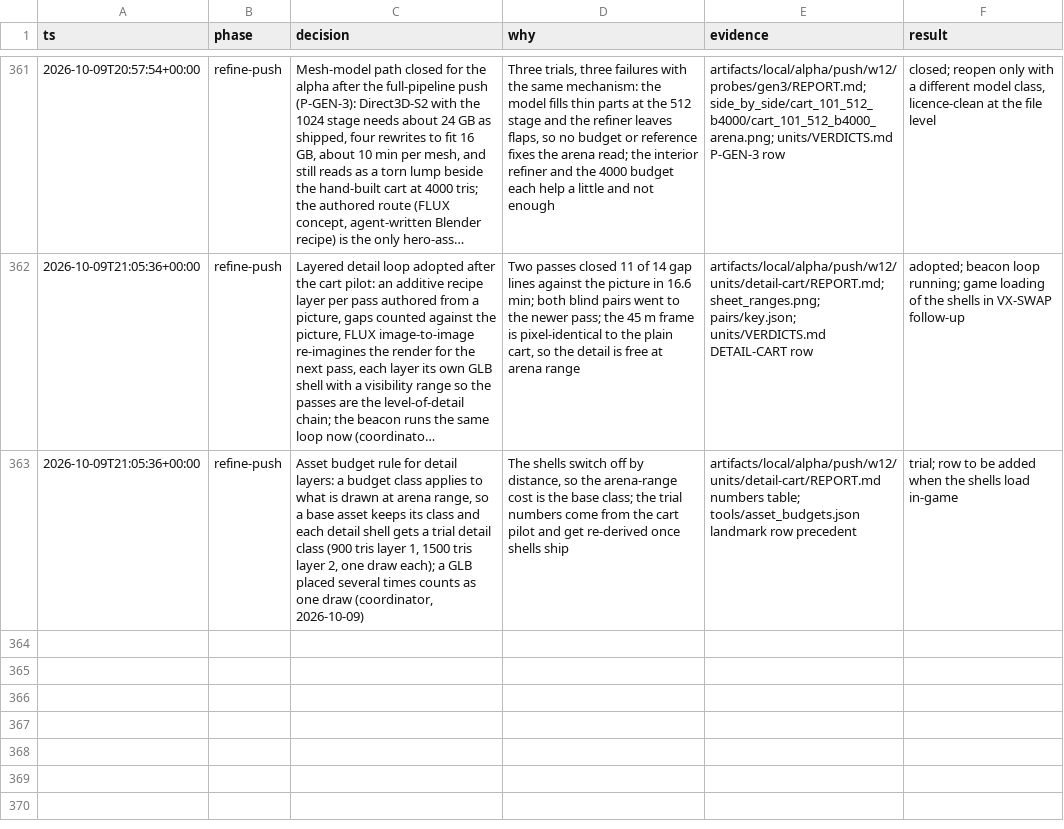
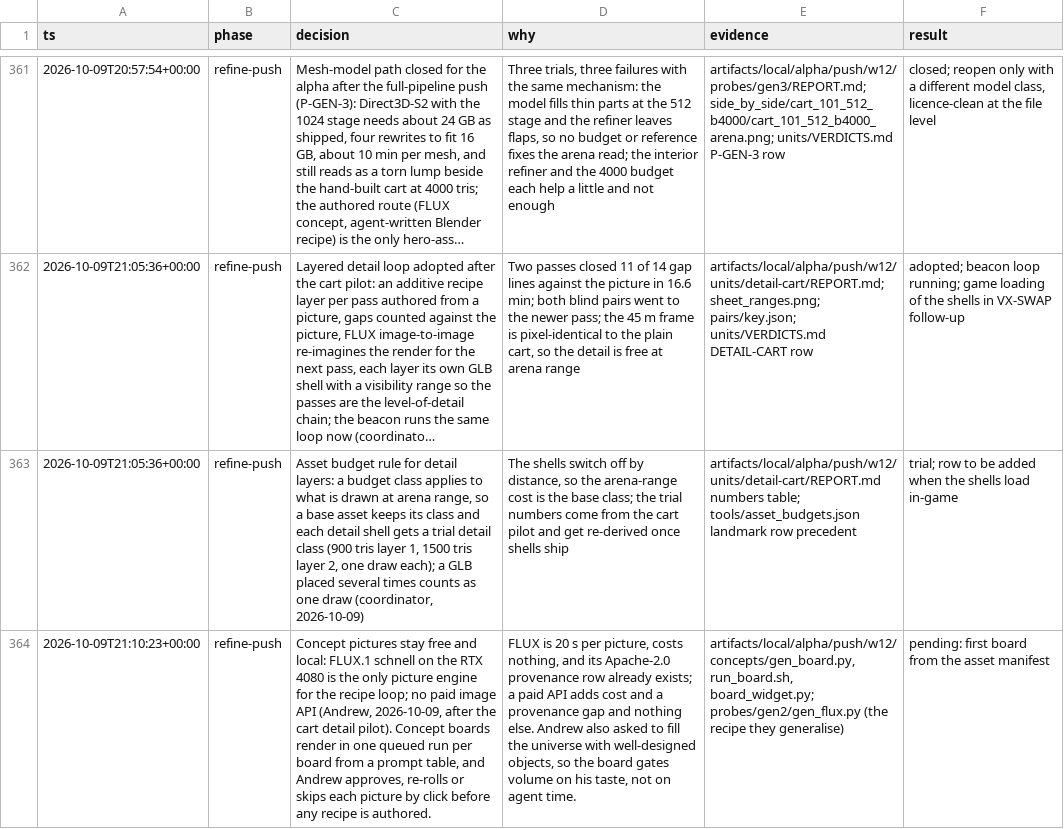
Before and after one commit to bananahana720/scrapkeep, a TSV file: docs/decisions.tsv, drawn as a sheet; only a part is shown, gaps mark what is left out; long unchanged cells end in …; the diff names each change by its address in the sheet, - before the commit and + after, or states it on an @@ line.

```diff
--- a/docs/decisions.tsv
+++ b/docs/decisions.tsv
+row 364: 2026-10-09T21:10:23+00:00 | refine-push | Concept pictures stay free and local: FLUX.1 schnell on the RTX 4080 is the only picture engine for the recipe loop; no paid image API (Andrew, 2026-10-09, after the cart detail pilot). Concept boards render in one queued run per board from a prompt table, and Andrew approves, re-rolls or skips each picture by click before any recipe is authored. | FLUX is 20 s per picture, costs nothing, and its Apache-2.0 provenance row already exists; a paid API adds cost and a provenance gap and nothing else. Andrew also asked to fill the universe with well-designed objects, so the board gates volume on his taste, not on agent time. | artifacts/local/alpha/push/w12/concepts/gen_board.py, run_board.sh, board_widget.py; probes/gen2/gen_flux.py (the recipe they generalise) | pending: first board from the asset manifest
```
